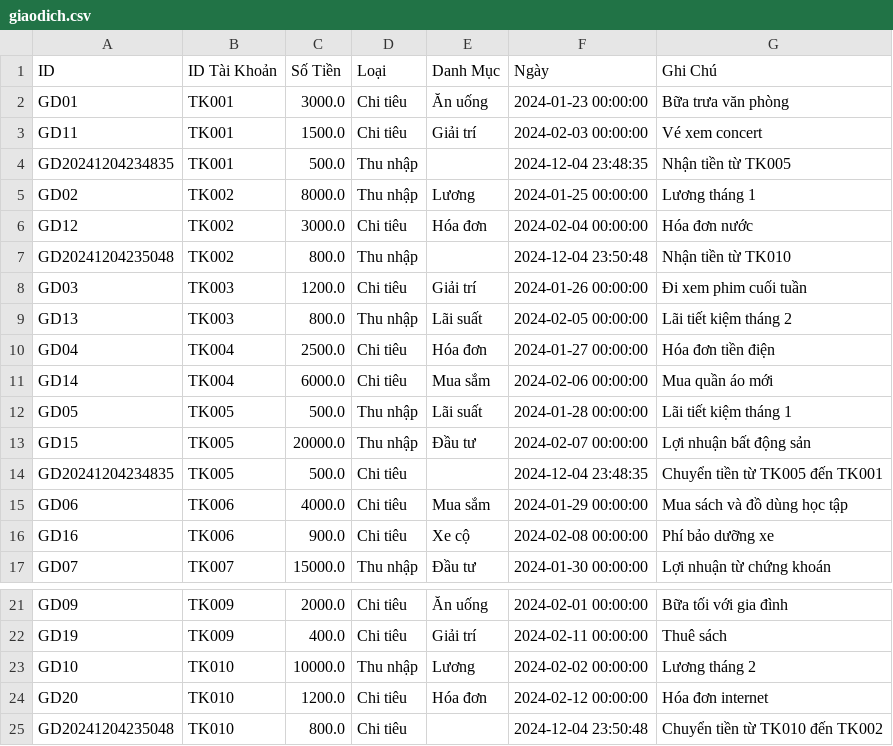
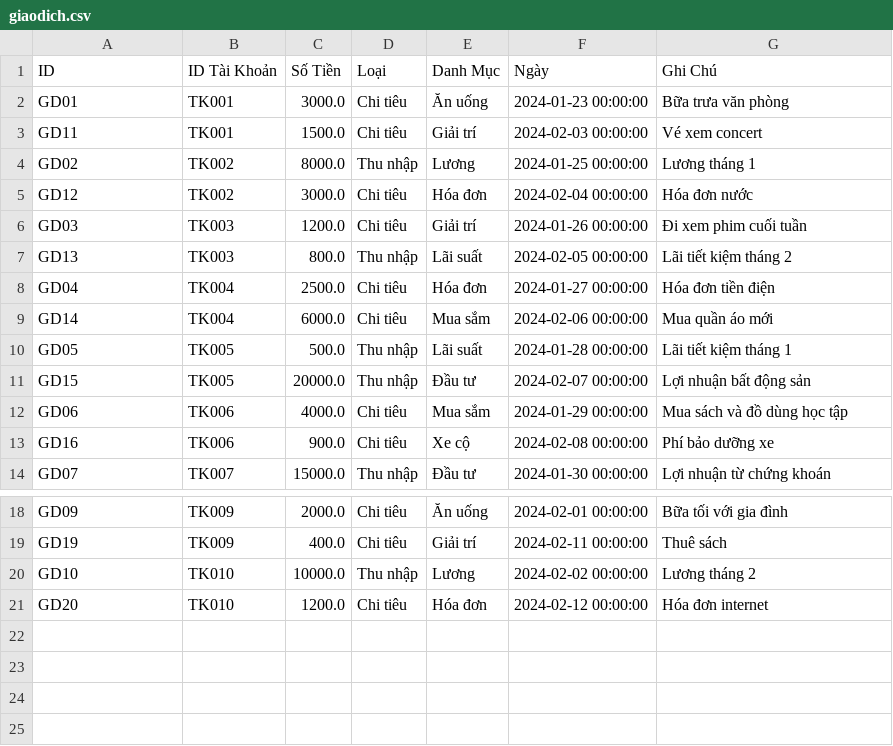
Before and after one commit to Lamnguyen030405/financial_management, a CSV file: giaodich.csv, drawn as a sheet; only a part is shown, gaps mark what is left out.

```diff
--- a/giaodich.csv
+++ b/giaodich.csv
@@ -3,6 +3,4 @@ GD01,TK001,3000.0,Chi tiêu,Ăn uống,2024-01-23 00:00:00,Bữa trưa văn phò
 GD11,TK001,1500.0,Chi tiêu,Giải trí,2024-02-03 00:00:00,Vé xem concert
-GD20241204234835,TK001,500.0,Thu nhập,,2024-12-04 23:48:35,Nhận tiền từ TK005
 GD02,TK002,8000.0,Thu nhập,Lương,2024-01-25 00:00:00,Lương tháng 1
 GD12,TK002,3000.0,Chi tiêu,Hóa đơn,2024-02-04 00:00:00,Hóa đơn nước
-GD20241204235048,TK002,800.0,Thu nhập,,2024-12-04 23:50:48,Nhận tiền từ TK010
 GD03,TK003,1200.0,Chi tiêu,Giải trí,2024-01-26 00:00:00,Đi xem phim cuối tuần
@@ -13,3 +11,2 @@ GD05,TK005,500.0,Thu nhập,Lãi suất,2024-01-28 00:00:00,Lãi tiết kiệm t
 GD15,TK005,20000.0,Thu nhập,Đầu tư,2024-02-07 00:00:00,Lợi nhuận bất động sản
-GD20241204234835,TK005,500.0,Chi tiêu,,2024-12-04 23:48:35,Chuyển tiền từ TK005 đến TK001
 GD06,TK006,4000.0,Chi tiêu,Mua sắm,2024-01-29 00:00:00,Mua sách và đồ dùng học tập
@@ -24,2 +21 @@ GD10,TK010,10000.0,Thu nhập,Lương,2024-02-02 00:00:00,Lương tháng 2
 GD20,TK010,1200.0,Chi tiêu,Hóa đơn,2024-02-12 00:00:00,Hóa đơn internet
-GD20241204235048,TK010,800.0,Chi tiêu,,2024-12-04 23:50:48,Chuyển tiền từ TK010 đến TK002
```
Also changed, not shown: taikhoan.csv, 1 other file.
